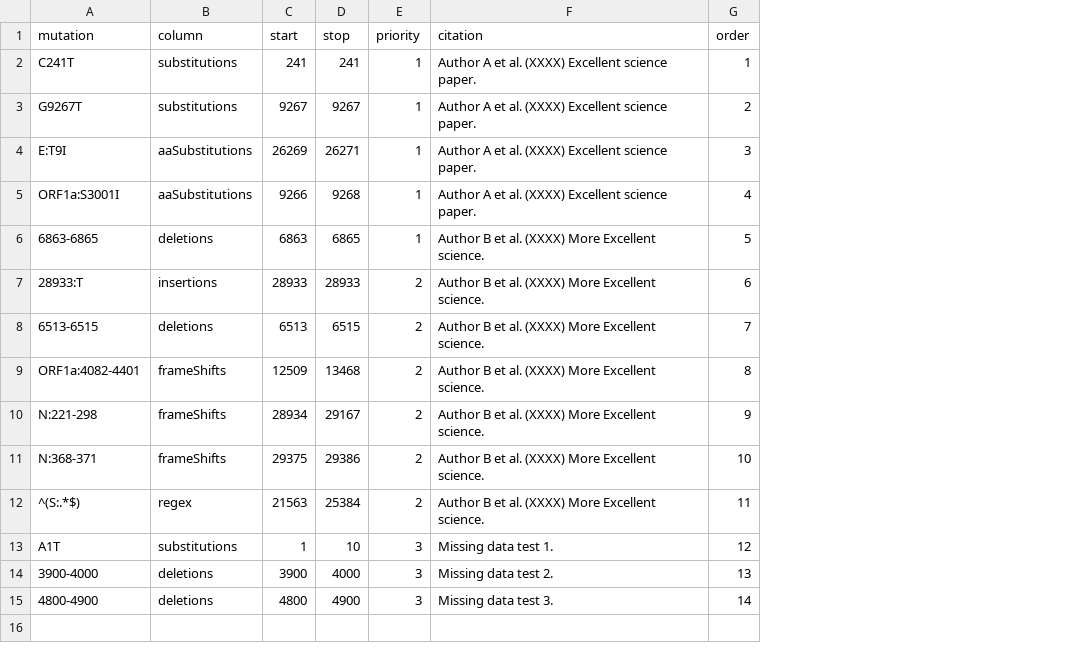
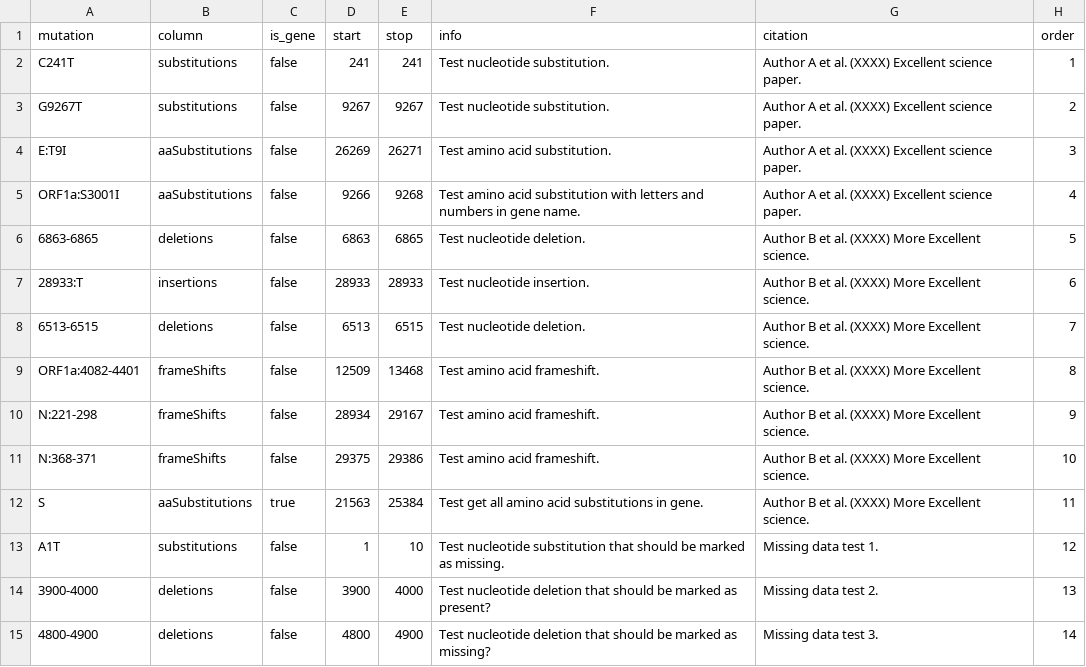
Before and after one commit to ktmeaton/mutation-visualizer, a TSV file: data/annotations.tsv, drawn as a sheet; removed rows and columns are numbered as before the commit, all else as after; the diff names each change by its address in the sheet, - before the commit and + after, or states it on an @@ line.

Commit message:
annotate: working on generic gene lookup

```diff
--- a/data/annotations.tsv
+++ b/data/annotations.tsv
+column C (is_gene), rows 2-15: false | false | false | false | false | false | false | false | false | false | true | false | false | false
-column E (priority), rows 2-15: 1 | 1 | 1 | 1 | 1 | 2 | 2 | 2 | 2 | 2 | 2 | 3 | 3 | 3
+column F (info), rows 2-15: Test nucleotide substitution. | Test nucleotide substitution. | Test amino acid substitution. | Test amino acid substitution with letters and numbers in gene name. | Test nucleotide deletion. | Test nucleotide insertion. | Test nucleotide deletion. | Test amino acid frameshift. | Test amino acid frameshift. | Test amino acid frameshift. | Test get all amino acid substitutions in gene. | Test nucleotide substitution that should be marked as missing. | Test nucleotide deletion that should be marked as present? | Test nucleotide deletion that should be marked as missing?
-A12 (mutation): ^(S:.*$)
+A12 (mutation): S
-B12 (column): regex
+B12 (column): aaSubstitutions
```
Also changed, not shown: 4 other files.
